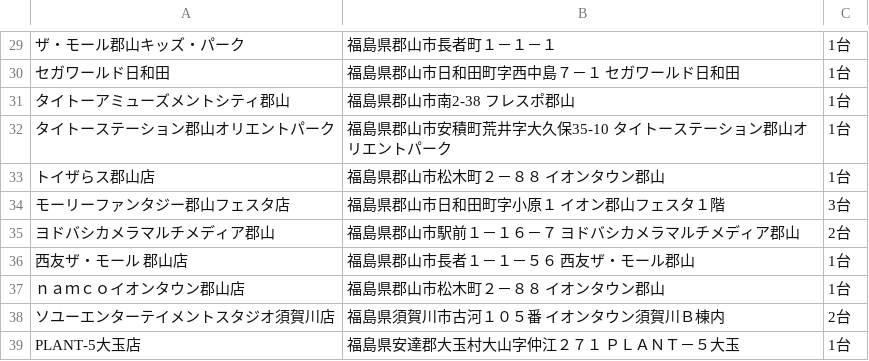
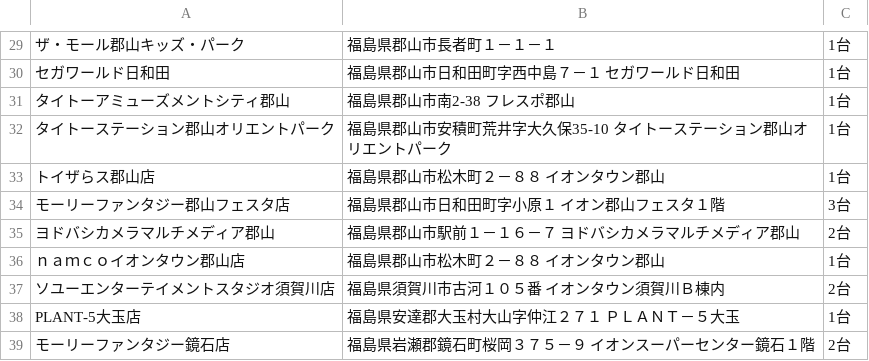
Before and after one commit to eagletmt/idolmap-data, a CSV file: aikatsu/福島県.csv, drawn as a sheet; only a part is shown, gaps mark what is left out; the shorter side is filled out with more unchanged rows; the diff names each change by its address in the sheet, - before the commit and + after, or states it on an @@ line.

Commit message:
Update CSV data 2018-05-29 10:07:38+09:00

```diff
--- a/aikatsu/福島県.csv
+++ b/aikatsu/福島県.csv
-row 36: 西友ザ・モール 郡山店 | 福島県郡山市長者１－１－５６ 西友ザ・モール郡山 | 1台
```
Also changed, not shown: lovelive/愛知県.csv.
